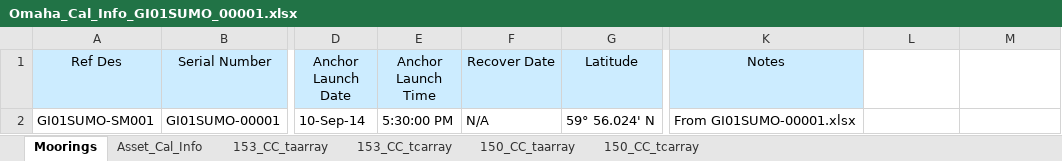
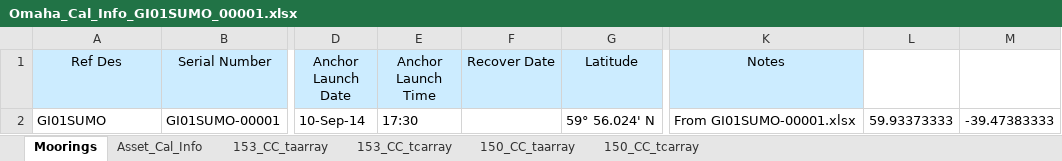
Before and after one commit to oceanobservatories/ingestion-csvs, an Excel workbook: GI01SUMO/Omaha_Cal_Info_GI01SUMO_00001.xlsx, sheet Moorings, drawn as a sheet; only a part is shown, gaps mark what is left out; values as stored, in another font and other column widths than the file's, no borders; the diff names each change by its address in the sheet, - before the commit and + after, or states it on an @@ line.

```diff
--- a/GI01SUMO/Omaha_Cal_Info_GI01SUMO_00001.xlsx (sheet Moorings)
+++ b/GI01SUMO/Omaha_Cal_Info_GI01SUMO_00001.xlsx (sheet Moorings)
-A2 (Ref Des): GI01SUMO-SM001
+A2 (Ref Des): GI01SUMO
-E2 (Anchor Launch Time): 5:30:00 PM
+E2 (Anchor Launch Time): 17:30
-F2 (Recover Date): N/A
+F2 (Recover Date): (empty)
-L2: (empty)
+L2: 59.93373333
-M2: (empty)
+M2: -39.47383333
```
Also changed, not shown: sheet Asset_Cal_Info, 31 other files.
